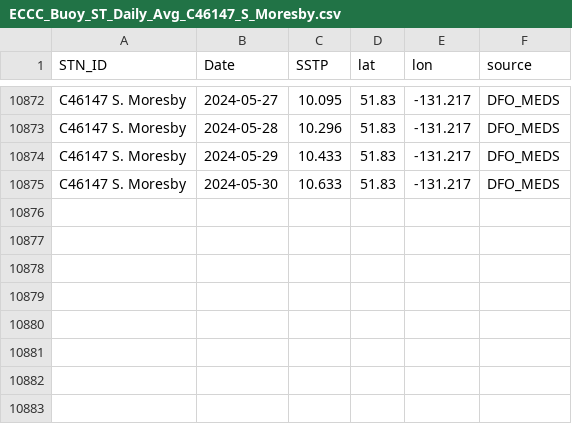
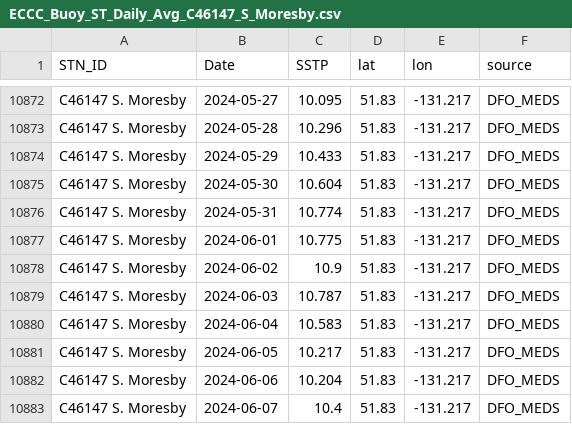
Before and after one commit to IOS-OSD-DPG/Pacific_SST_Monitoring, a CSV file: data/buoy_ST_daily/ECCC_Buoy_ST_Daily_Avg_C46147_S_Moresby.csv, drawn as a sheet; only a part is shown, gaps mark what is left out.

```diff
--- a/data/buoy_ST_daily/ECCC_Buoy_ST_Daily_Avg_C46147_S_Moresby.csv
+++ b/data/buoy_ST_daily/ECCC_Buoy_ST_Daily_Avg_C46147_S_Moresby.csv
@@ -10874,2 +10874,10 @@
 "C46147 S. Moresby",2024-05-29,10.433,51.83,-131.217,"DFO_MEDS"
-"C46147 S. Moresby",2024-05-30,10.633,51.83,-131.217,"DFO_MEDS"
+"C46147 S. Moresby",2024-05-30,10.604,51.83,-131.217,"DFO_MEDS"
+"C46147 S. Moresby",2024-05-31,10.774,51.83,-131.217,"DFO_MEDS"
+"C46147 S. Moresby",2024-06-01,10.775,51.83,-131.217,"DFO_MEDS"
+"C46147 S. Moresby",2024-06-02,10.9,51.83,-131.217,"DFO_MEDS"
+"C46147 S. Moresby",2024-06-03,10.787,51.83,-131.217,"DFO_MEDS"
+"C46147 S. Moresby",2024-06-04,10.583,51.83,-131.217,"DFO_MEDS"
+"C46147 S. Moresby",2024-06-05,10.217,51.83,-131.217,"DFO_MEDS"
+"C46147 S. Moresby",2024-06-06,10.204,51.83,-131.217,"DFO_MEDS"
+"C46147 S. Moresby",2024-06-07,10.4,51.83,-131.217,"DFO_MEDS"
```
Also changed, not shown: data/buoy_ST_daily/ECCC_Buoy_ST_Daily_Avg_C46145_Central_Dixon_Entrance.csv, data/buoy_ST_daily/ECCC_Buoy_ST_Daily_Avg_C46181_Nanakwa_Shoal.csv, 22 other files.
